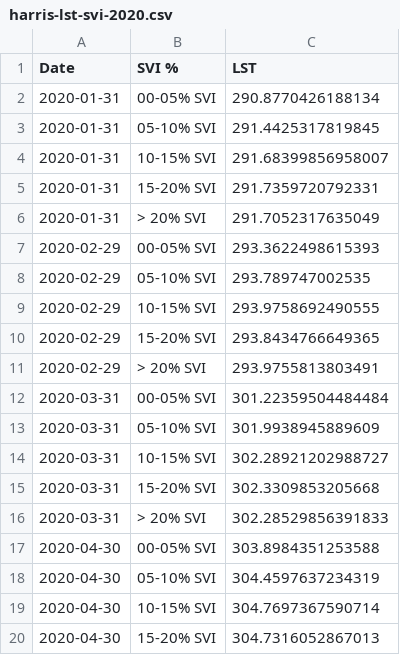
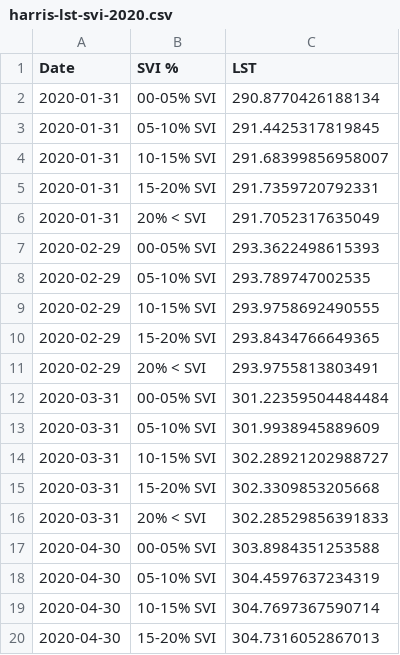
Before and after one commit to NASA-IMPACT/veda-config, a CSV file: discoveries/harris-lst-svi-2020.csv, drawn as a sheet; only a part is shown; the diff covers the shown part only.

```diff
--- a/discoveries/harris-lst-svi-2020.csv
+++ b/discoveries/harris-lst-svi-2020.csv
@@ -5,3 +5,3 @@ Date,SVI %,LST
 2020-01-31,15-20% SVI,291.7359720792331
-2020-01-31,> 20% SVI,291.7052317635049
+2020-01-31,20% < SVI,291.7052317635049
 2020-02-29,00-05% SVI,293.3622498615393
@@ -10,3 +10,3 @@ Date,SVI %,LST
 2020-02-29,15-20% SVI,293.8434766649365
-2020-02-29,> 20% SVI,293.9755813803491
+2020-02-29,20% < SVI,293.9755813803491
 2020-03-31,00-05% SVI,301.22359504484484
@@ -15,3 +15,3 @@ Date,SVI %,LST
 2020-03-31,15-20% SVI,302.3309853205668
-2020-03-31,> 20% SVI,302.28529856391833
+2020-03-31,20% < SVI,302.28529856391833
 2020-04-30,00-05% SVI,303.8984351253588
```
Also changed, not shown: 9 edited cells elsewhere in this file, discoveries/harris-ndvi-svi-2020.csv.
